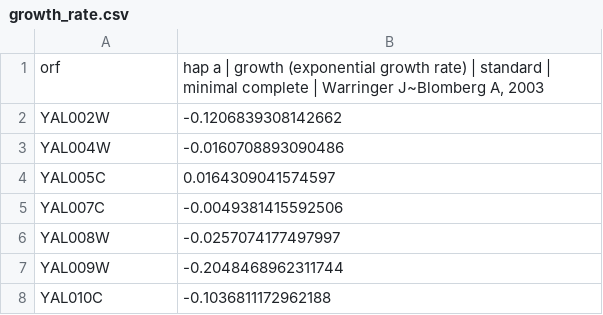
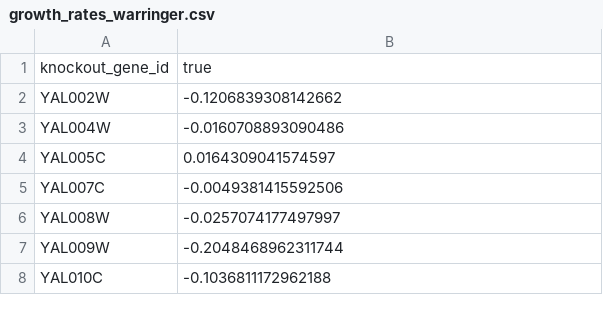
Before and after one commit to Tom-Ellis-Lab/growth-bench, a CSV file: data/tasks/task1/growth_rates_warringer.csv (was data/tasks/task1/growth_rate.csv), drawn as a sheet; only a part is shown; removed rows and columns are numbered as before the commit, all else as after; the diff names each change by its address in the sheet, - before the commit and + after, or states it on an @@ line.

Commit message:
feature: create task 4

```diff
--- a/data/tasks/task1/growth_rate.csv
+++ b/data/tasks/task1/growth_rates_warringer.csv
-row 1: orf | hap a | growth (exponential growth rate) | standard | minimal complete | Warringer J~Blomberg A, 2003
+row 1: knockout_gene_id | true
```
Also changed, not shown: data/predictions/simplefba/growth_rate_predictions.csv, data/predictions/simplefba/task1_results.csv, 13 other files.
